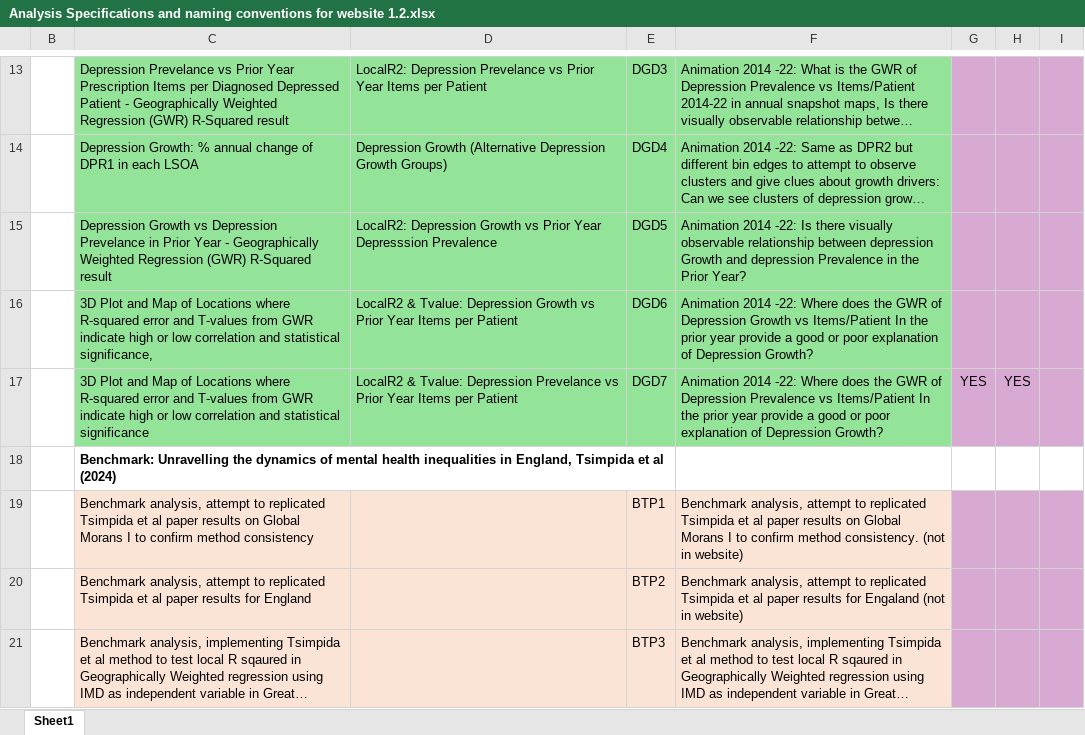
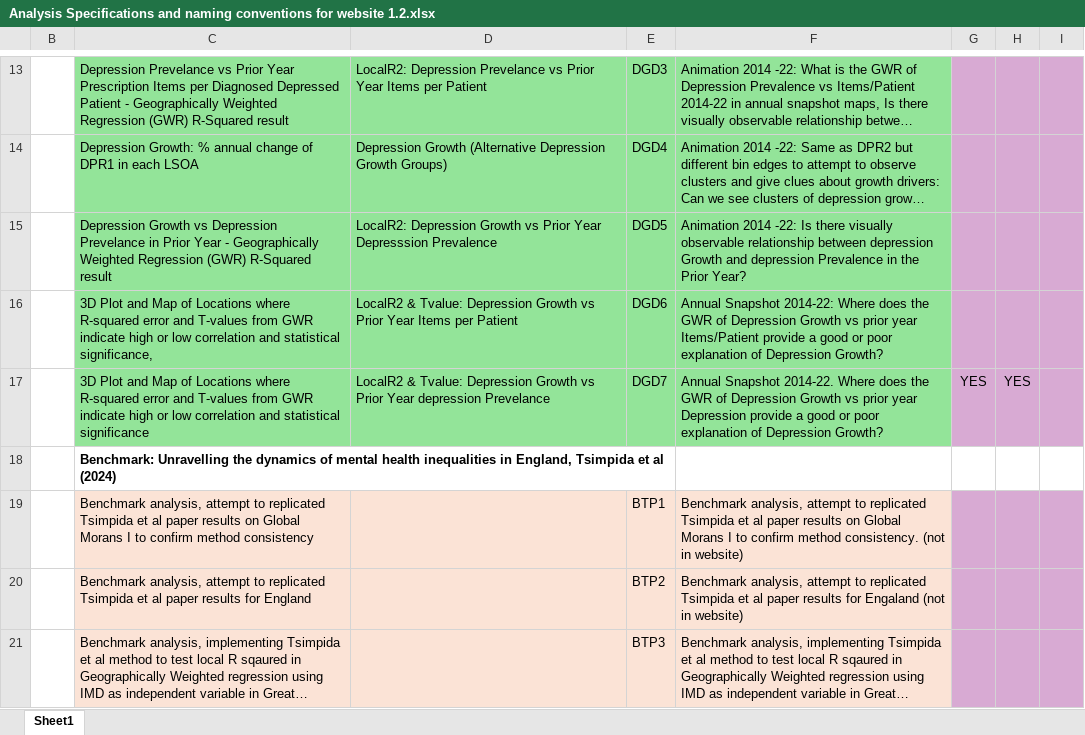
Before and after one commit to thalassaLTD/thalassa-website, an Excel workbook: Content sources/Analysis Specifications and naming conventions for website 1.2.xlsx, sheet Sheet1, drawn as a sheet; only a part is shown, gaps mark what is left out; long unchanged cells end in …; values as stored, in another font and other column widths than the file's, no borders; the diff names each change by its address in the sheet, - before the commit and + after, or states it on an @@ line.

Commit message:
website visualisation edits

```diff
--- a/Content sources/Analysis Specifications and naming conventions for website 1.2.xlsx (sheet Sheet1)
+++ b/Content sources/Analysis Specifications and naming conventions for website 1.2.xlsx (sheet Sheet1)
-F16: Animation 2014 -22: Where does the GWR of Depression Growth vs Items/Patient In the prior year provide a…
+F16: Annual Snapshot 2014-22: Where does the GWR of Depression Growth vs prior year Items/Patient provide a…
-D17: …Tvalue: Depression Prevelance vs Prior Year Items per Patient
+D17: …Tvalue: Depression Growth vs Prior Year depression Prevelance
-F17: Animation 2014 -22: Where does the GWR of Depression Prevalence vs Items/Patient In the prior year provide a…
+F17: Annual Snapshot 2014-22. Where does the GWR of Depression Growth vs prior year Depression provide a…
```
Also changed, not shown: 5 other files.
